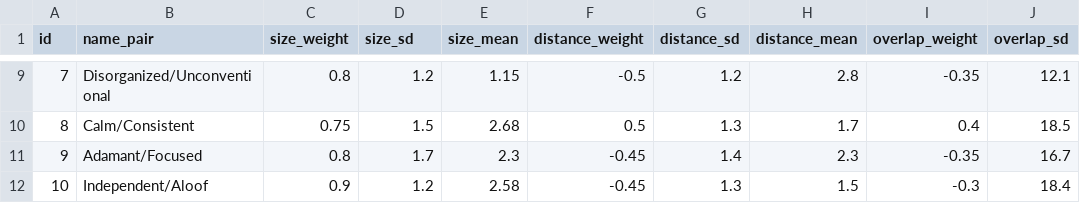
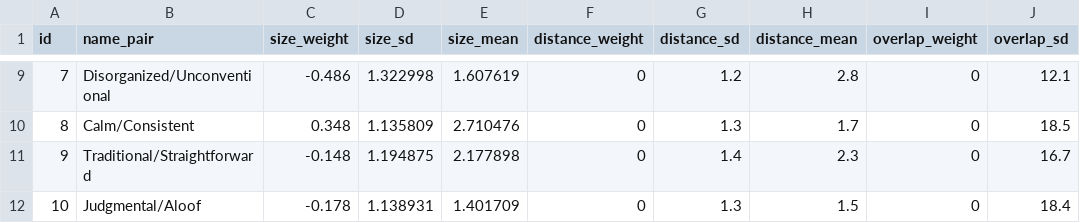
Before and after one commit to tidepool/OAuthProvider, a CSV file: lib/analyze/lib/tidepool_analyze/formula_sheets/big5_circles.csv, drawn as a sheet; only a part is shown, gaps mark what is left out; the diff covers the shown part only; the diff names each change by its address in the sheet, - before the commit and + after, or states it on an @@ line.

```diff
--- a/lib/analyze/lib/tidepool_analyze/formula_sheets/big5_circles.csv
+++ b/lib/analyze/lib/tidepool_analyze/formula_sheets/big5_circles.csv
-C9 (size_weight): 0.8
+C9 (size_weight): -0.486
-D9 (size_sd): 1.2
+D9 (size_sd): 1.322998
-E9 (size_mean): 1.15
+E9 (size_mean): 1.607619
-F9 (distance_weight): -0.5
+F9 (distance_weight): 0
-I9 (overlap_weight): -0.35
+I9 (overlap_weight): 0
-C10 (size_weight): 0.75
+C10 (size_weight): 0.348
-D10 (size_sd): 1.5
+D10 (size_sd): 1.135809
-E10 (size_mean): 2.68
+E10 (size_mean): 2.710476
-F10 (distance_weight): 0.5
+F10 (distance_weight): 0
-I10 (overlap_weight): 0.4
+I10 (overlap_weight): 0
-B11 (name_pair): Adamant/Focused
+B11 (name_pair): Traditional/Straightforward
-C11 (size_weight): 0.8
+C11 (size_weight): -0.148
-D11 (size_sd): 1.7
+D11 (size_sd): 1.194875
-E11 (size_mean): 2.3
+E11 (size_mean): 2.177898
-F11:F12 (distance_weight): -0.45
+F11:F12 (distance_weight): 0
-I11 (overlap_weight): -0.35
+I11 (overlap_weight): 0
-B12 (name_pair): Independent/Aloof
+B12 (name_pair): Judgmental/Aloof
-C12 (size_weight): 0.9
+C12 (size_weight): -0.178
-D12 (size_sd): 1.2
+D12 (size_sd): 1.138931
-E12 (size_mean): 2.58
+E12 (size_mean): 1.401709
-I12 (overlap_weight): -0.3
+I12 (overlap_weight): 0
```
Also changed, not shown: 30 edited cells elsewhere in this file, 9 other files.
